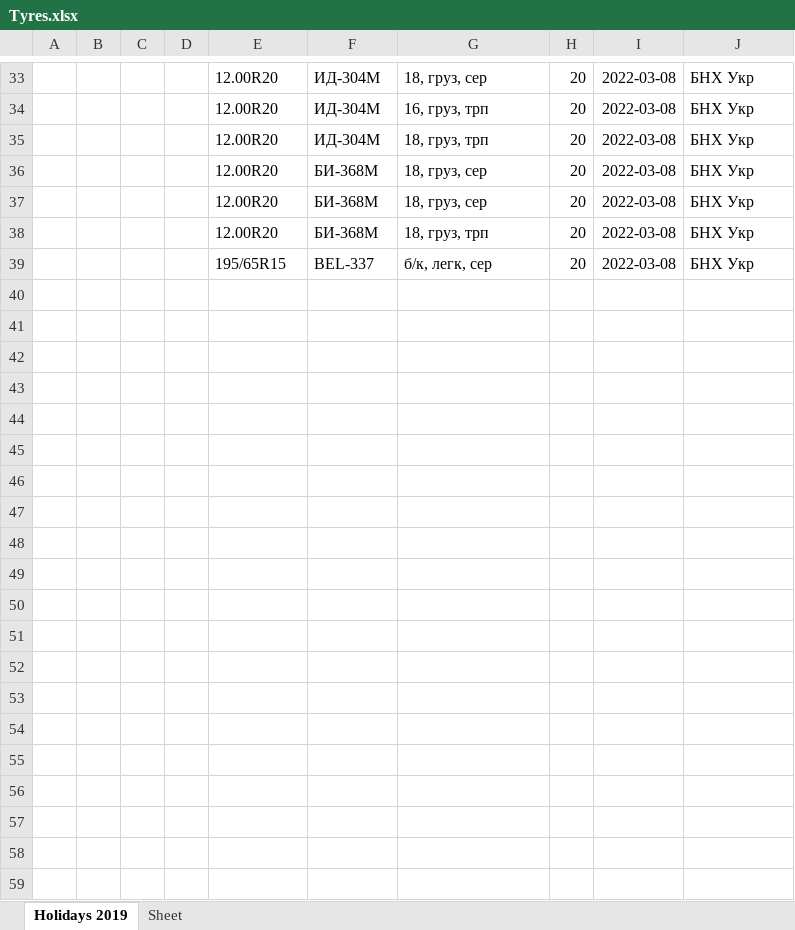
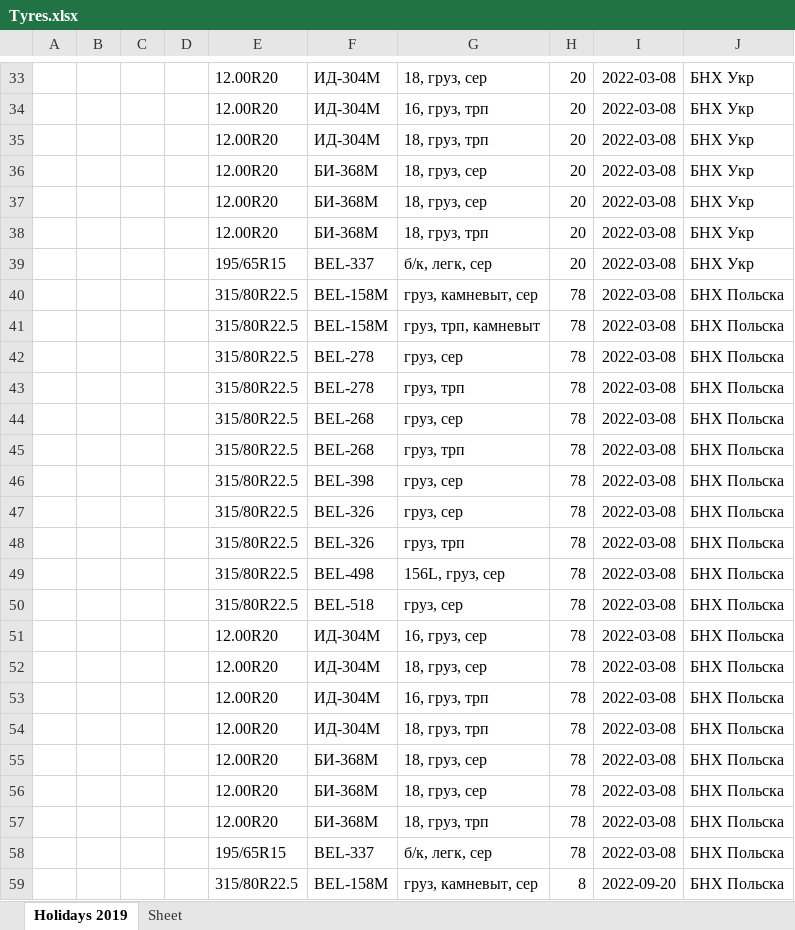
Before and after one commit to club11/TyreSellManagment, an Excel workbook: src/Tyres.xlsx, sheet Holidays 2019, drawn as a sheet; only a part is shown, gaps mark what is left out; values as stored, in another font and other column widths than the file's, no borders; the diff covers the shown part only; the diff names each change by its address in the sheet, - before the commit and + after, or states it on an @@ line.

```diff
--- a/src/Tyres.xlsx (sheet Holidays 2019)
+++ b/src/Tyres.xlsx (sheet Holidays 2019)
+row 40:  |  |  |  | 315/80R22.5 | BEL-158M | груз, камневыт, сер | 78 | 2022-03-08 | БНХ Польска
+row 41:  |  |  |  | 315/80R22.5 | BEL-158M | груз, трп, камневыт | 78 | 2022-03-08 | БНХ Польска
+row 42:  |  |  |  | 315/80R22.5 | BEL-278 | груз, сер | 78 | 2022-03-08 | БНХ Польска
+row 43:  |  |  |  | 315/80R22.5 | BEL-278 | груз, трп | 78 | 2022-03-08 | БНХ Польска
+row 44:  |  |  |  | 315/80R22.5 | BEL-268 | груз, сер | 78 | 2022-03-08 | БНХ Польска
+row 45:  |  |  |  | 315/80R22.5 | BEL-268 | груз, трп | 78 | 2022-03-08 | БНХ Польска
+row 46:  |  |  |  | 315/80R22.5 | BEL-398 | груз, сер | 78 | 2022-03-08 | БНХ Польска
+row 47:  |  |  |  | 315/80R22.5 | BEL-326 | груз, сер | 78 | 2022-03-08 | БНХ Польска
+row 48:  |  |  |  | 315/80R22.5 | BEL-326 | груз, трп | 78 | 2022-03-08 | БНХ Польска
+row 49:  |  |  |  | 315/80R22.5 | BEL-498 | 156L, груз, сер | 78 | 2022-03-08 | БНХ Польска
+row 50:  |  |  |  | 315/80R22.5 | BEL-518 | груз, сер | 78 | 2022-03-08 | БНХ Польска
+row 51:  |  |  |  | 12.00R20 | ИД-304М | 16, груз, сер | 78 | 2022-03-08 | БНХ Польска
+row 52:  |  |  |  | 12.00R20 | ИД-304М | 18, груз, сер | 78 | 2022-03-08 | БНХ Польска
+row 53:  |  |  |  | 12.00R20 | ИД-304М | 16, груз, трп | 78 | 2022-03-08 | БНХ Польска
+row 54:  |  |  |  | 12.00R20 | ИД-304М | 18, груз, трп | 78 | 2022-03-08 | БНХ Польска
+row 55:  |  |  |  | 12.00R20 | БИ-368М | 18, груз, сер | 78 | 2022-03-08 | БНХ Польска
+row 56:  |  |  |  | 12.00R20 | БИ-368М | 18, груз, сер | 78 | 2022-03-08 | БНХ Польска
+row 57:  |  |  |  | 12.00R20 | БИ-368М | 18, груз, трп | 78 | 2022-03-08 | БНХ Польска
+row 58:  |  |  |  | 195/65R15 | BEL-337 | б/к, легк, сер | 78 | 2022-03-08 | БНХ Польска
+row 59:  |  |  |  | 315/80R22.5 | BEL-158M | груз, камневыт, сер | 8 | 2022-09-20 | БНХ Польска
```
Also changed, not shown: 75 added rows elsewhere in this sheet, 8 other files.
